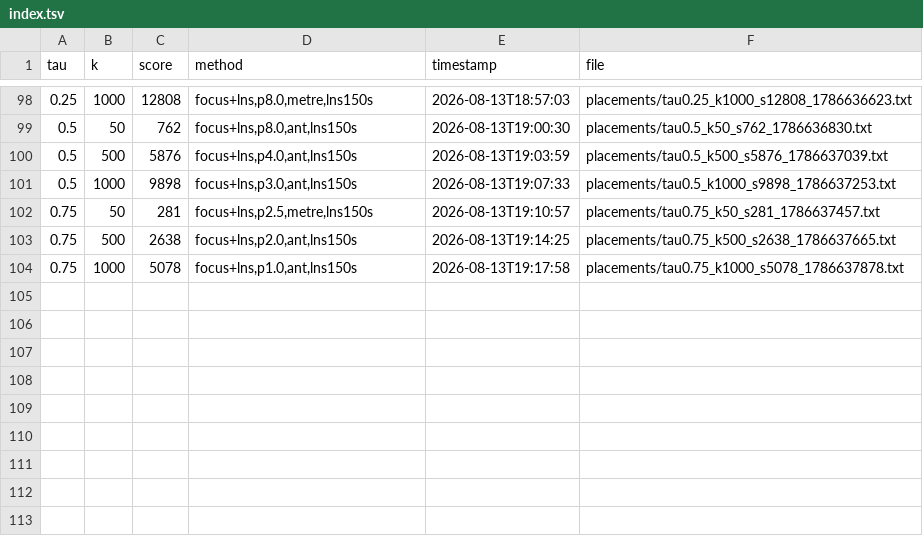
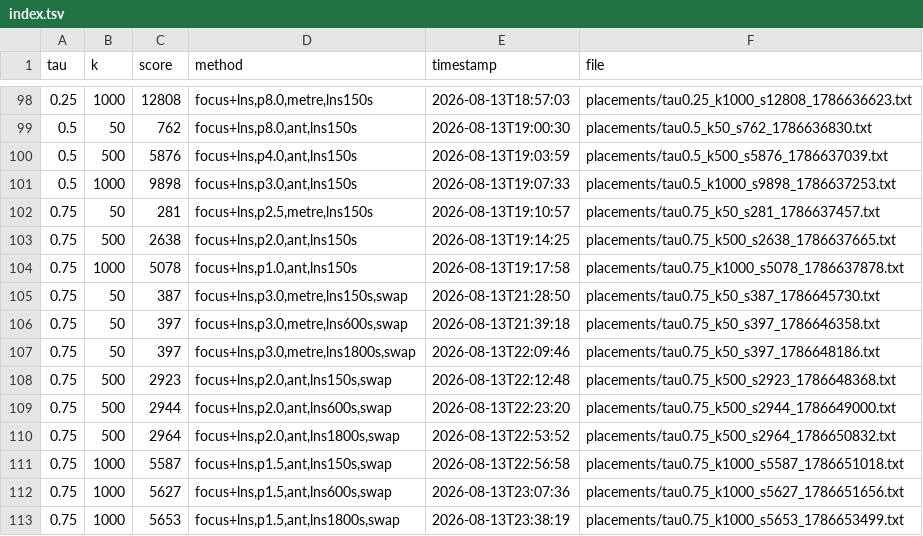
Before and after one commit to omarsaqr12/giscup-2026, a TSV file: archive/index.tsv, drawn as a sheet; only a part is shown, gaps mark what is left out; the diff names each change by its address in the sheet, - before the commit and + after, or states it on an @@ line.

```diff
--- a/archive/index.tsv
+++ b/archive/index.tsv
+row 105: 0.75 | 50 | 387 | focus+lns,p3.0,metre,lns150s,swap | 2026-08-13T21:28:50 | placements/tau0.75_k50_s387_1786645730.txt
+row 106: 0.75 | 50 | 397 | focus+lns,p3.0,metre,lns600s,swap | 2026-08-13T21:39:18 | placements/tau0.75_k50_s397_1786646358.txt
+row 107: 0.75 | 50 | 397 | focus+lns,p3.0,metre,lns1800s,swap | 2026-08-13T22:09:46 | placements/tau0.75_k50_s397_1786648186.txt
+row 108: 0.75 | 500 | 2923 | focus+lns,p2.0,ant,lns150s,swap | 2026-08-13T22:12:48 | placements/tau0.75_k500_s2923_1786648368.txt
+row 109: 0.75 | 500 | 2944 | focus+lns,p2.0,ant,lns600s,swap | 2026-08-13T22:23:20 | placements/tau0.75_k500_s2944_1786649000.txt
+row 110: 0.75 | 500 | 2964 | focus+lns,p2.0,ant,lns1800s,swap | 2026-08-13T22:53:52 | placements/tau0.75_k500_s2964_1786650832.txt
+row 111: 0.75 | 1000 | 5587 | focus+lns,p1.5,ant,lns150s,swap | 2026-08-13T22:56:58 | placements/tau0.75_k1000_s5587_1786651018.txt
+row 112: 0.75 | 1000 | 5627 | focus+lns,p1.5,ant,lns600s,swap | 2026-08-13T23:07:36 | placements/tau0.75_k1000_s5627_1786651656.txt
+row 113: 0.75 | 1000 | 5653 | focus+lns,p1.5,ant,lns1800s,swap | 2026-08-13T23:38:19 | placements/tau0.75_k1000_s5653_1786653499.txt
```
Also changed, not shown: 6 other files.
